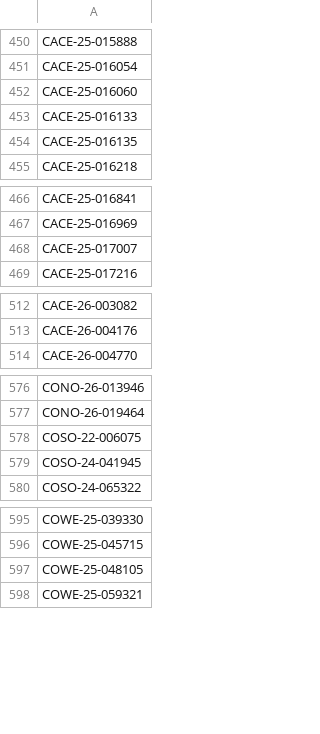
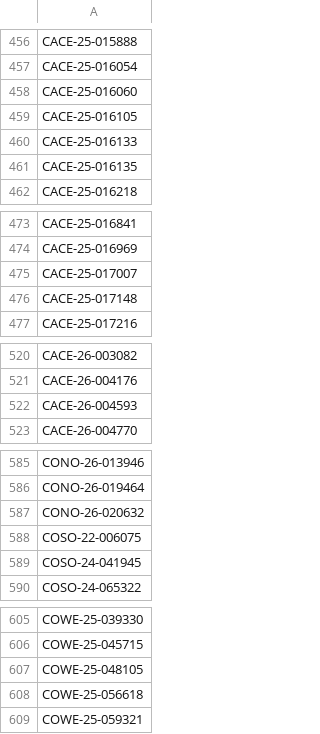
Before and after one commit to figlesias7/realforeclose-broward, a CSV file: data/all_seen.csv, drawn as a sheet; only a part is shown, gaps mark what is left out; the diff covers the shown part only; the diff names each change by its address in the sheet, - before the commit and + after, or states it on an @@ line.

```diff
--- a/data/all_seen.csv
+++ b/data/all_seen.csv
+row 459: CACE-25-016105
+row 476: CACE-25-017148
+row 522: CACE-26-004593
+row 587: CONO-26-020632
+row 608: COWE-25-056618
```
Also changed, not shown: 6 added rows elsewhere in this file, data/event_log.csv, 3 other files.
